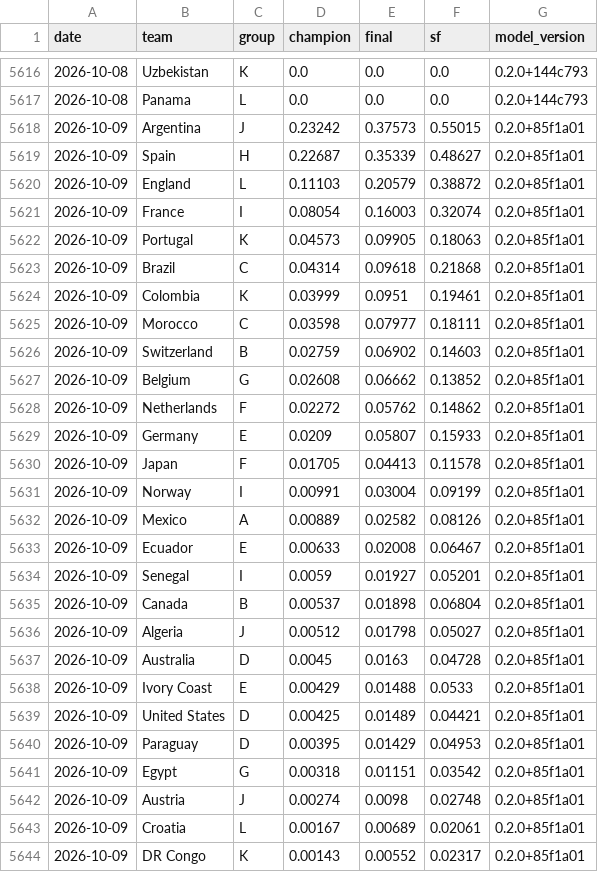
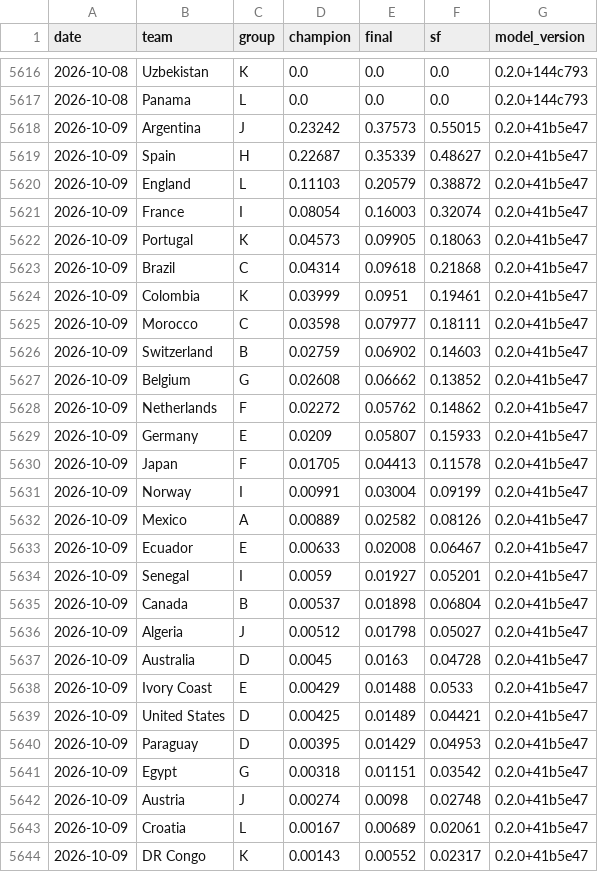
Before and after one commit to jonatyum/mundial-statistic, a CSV file: data/processed/champion_history.csv, drawn as a sheet; only a part is shown, gaps mark what is left out; the diff covers the shown part only.

```diff
--- a/data/processed/champion_history.csv
+++ b/data/processed/champion_history.csv
@@ -5617,28 +5617,28 @@ date,team,group,champion,final,sf,model_version
 2026-10-08,Panama,L,0.0,0.0,0.0,0.2.0+144c793
-2026-10-09,Argentina,J,0.23242,0.37573,0.55015,0.2.0+85f1a01
-2026-10-09,Spain,H,0.22687,0.35339,0.48627,0.2.0+85f1a01
-2026-10-09,England,L,0.11103,0.20579,0.38872,0.2.0+85f1a01
-2026-10-09,France,I,0.08054,0.16003,0.32074,0.2.0+85f1a01
-2026-10-09,Portugal,K,0.04573,0.09905,0.18063,0.2.0+85f1a01
-2026-10-09,Brazil,C,0.04314,0.09618,0.21868,0.2.0+85f1a01
-2026-10-09,Colombia,K,0.03999,0.0951,0.19461,0.2.0+85f1a01
-2026-10-09,Morocco,C,0.03598,0.07977,0.18111,0.2.0+85f1a01
-2026-10-09,Switzerland,B,0.02759,0.06902,0.14603,0.2.0+85f1a01
-2026-10-09,Belgium,G,0.02608,0.06662,0.13852,0.2.0+85f1a01
-2026-10-09,Netherlands,F,0.02272,0.05762,0.14862,0.2.0+85f1a01
-2026-10-09,Germany,E,0.0209,0.05807,0.15933,0.2.0+85f1a01
-2026-10-09,Japan,F,0.01705,0.04413,0.11578,0.2.0+85f1a01
-2026-10-09,Norway,I,0.00991,0.03004,0.09199,0.2.0+85f1a01
-2026-10-09,Mexico,A,0.00889,0.02582,0.08126,0.2.0+85f1a01
-2026-10-09,Ecuador,E,0.00633,0.02008,0.06467,0.2.0+85f1a01
-2026-10-09,Senegal,I,0.0059,0.01927,0.05201,0.2.0+85f1a01
-2026-10-09,Canada,B,0.00537,0.01898,0.06804,0.2.0+85f1a01
-2026-10-09,Algeria,J,0.00512,0.01798,0.05027,0.2.0+85f1a01
-2026-10-09,Australia,D,0.0045,0.0163,0.04728,0.2.0+85f1a01
-2026-10-09,Ivory Coast,E,0.00429,0.01488,0.0533,0.2.0+85f1a01
-2026-10-09,United States,D,0.00425,0.01489,0.04421,0.2.0+85f1a01
-2026-10-09,Paraguay,D,0.00395,0.01429,0.04953,0.2.0+85f1a01
-2026-10-09,Egypt,G,0.00318,0.01151,0.03542,0.2.0+85f1a01
-2026-10-09,Austria,J,0.00274,0.0098,0.02748,0.2.0+85f1a01
-2026-10-09,Croatia,L,0.00167,0.00689,0.02061,0.2.0+85f1a01
-2026-10-09,DR Congo,K,0.00143,0.00552,0.02317,0.2.0+85f1a01
+2026-10-09,Argentina,J,0.23242,0.37573,0.55015,0.2.0+41b5e47
+2026-10-09,Spain,H,0.22687,0.35339,0.48627,0.2.0+41b5e47
+2026-10-09,England,L,0.11103,0.20579,0.38872,0.2.0+41b5e47
+2026-10-09,France,I,0.08054,0.16003,0.32074,0.2.0+41b5e47
+2026-10-09,Portugal,K,0.04573,0.09905,0.18063,0.2.0+41b5e47
+2026-10-09,Brazil,C,0.04314,0.09618,0.21868,0.2.0+41b5e47
+2026-10-09,Colombia,K,0.03999,0.0951,0.19461,0.2.0+41b5e47
+2026-10-09,Morocco,C,0.03598,0.07977,0.18111,0.2.0+41b5e47
+2026-10-09,Switzerland,B,0.02759,0.06902,0.14603,0.2.0+41b5e47
+2026-10-09,Belgium,G,0.02608,0.06662,0.13852,0.2.0+41b5e47
+2026-10-09,Netherlands,F,0.02272,0.05762,0.14862,0.2.0+41b5e47
+2026-10-09,Germany,E,0.0209,0.05807,0.15933,0.2.0+41b5e47
+2026-10-09,Japan,F,0.01705,0.04413,0.11578,0.2.0+41b5e47
+2026-10-09,Norway,I,0.00991,0.03004,0.09199,0.2.0+41b5e47
+2026-10-09,Mexico,A,0.00889,0.02582,0.08126,0.2.0+41b5e47
+2026-10-09,Ecuador,E,0.00633,0.02008,0.06467,0.2.0+41b5e47
+2026-10-09,Senegal,I,0.0059,0.01927,0.05201,0.2.0+41b5e47
+2026-10-09,Canada,B,0.00537,0.01898,0.06804,0.2.0+41b5e47
+2026-10-09,Algeria,J,0.00512,0.01798,0.05027,0.2.0+41b5e47
+2026-10-09,Australia,D,0.0045,0.0163,0.04728,0.2.0+41b5e47
+2026-10-09,Ivory Coast,E,0.00429,0.01488,0.0533,0.2.0+41b5e47
+2026-10-09,United States,D,0.00425,0.01489,0.04421,0.2.0+41b5e47
+2026-10-09,Paraguay,D,0.00395,0.01429,0.04953,0.2.0+41b5e47
+2026-10-09,Egypt,G,0.00318,0.01151,0.03542,0.2.0+41b5e47
+2026-10-09,Austria,J,0.00274,0.0098,0.02748,0.2.0+41b5e47
+2026-10-09,Croatia,L,0.00167,0.00689,0.02061,0.2.0+41b5e47
+2026-10-09,DR Congo,K,0.00143,0.00552,0.02317,0.2.0+41b5e47
```
Also changed, not shown: 21 edited cells elsewhere in this file, data/processed/match_forecasts.csv, 2 other files.
